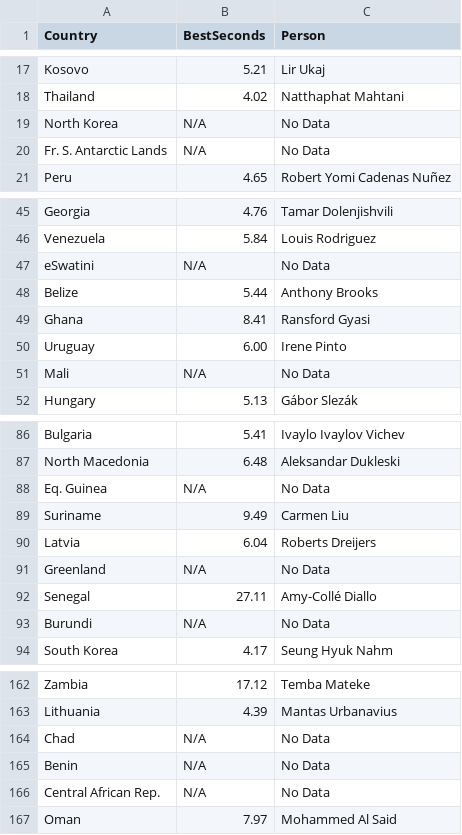
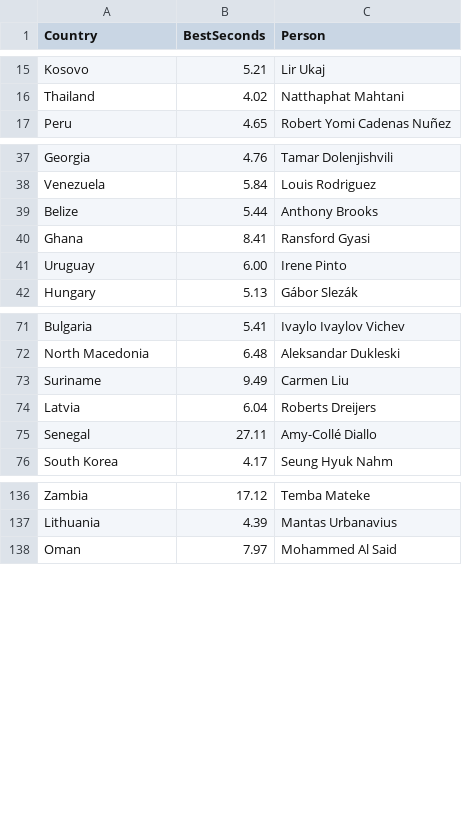
Before and after one commit to garent27/FIT3179, a CSV file: Week12 DV2/data/fastest_solve_corrected.csv, drawn as a sheet; only a part is shown, gaps mark what is left out; the diff covers the shown part only; the diff names each change by its address in the sheet, - before the commit and + after, or states it on an @@ line.

```diff
--- a/Week12 DV2/data/fastest_solve_corrected.csv
+++ b/Week12 DV2/data/fastest_solve_corrected.csv
-row 19: North Korea | N/A | No Data
-row 20: Fr. S. Antarctic Lands | N/A | No Data
-row 47: eSwatini | N/A | No Data
-row 51: Mali | N/A | No Data
-row 88: Eq. Guinea | N/A | No Data
-row 91: Greenland | N/A | No Data
-row 93: Burundi | N/A | No Data
-row 164: Chad | N/A | No Data
-row 165: Benin | N/A | No Data
-row 166: Central African Rep. | N/A | No Data
```
Also changed, not shown: 20 removed rows elsewhere in this file, Week12 DV2/data/country_coordinates.csv, Week12 DV2/data/top10_unique_per_country.csv, 1 other file.
